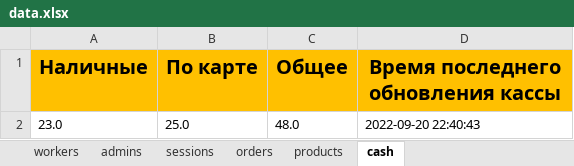
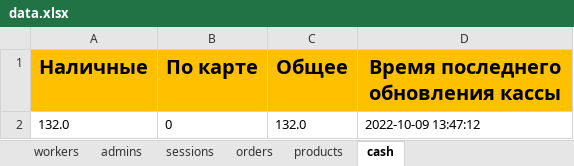
Before and after one commit to ElishaFlacon/telegram-bot-coffee-cafe, an Excel workbook: data/data.xlsx, sheet cash, drawn as a sheet; values as stored, in another font and other column widths than the file's, no borders; removed rows and columns are numbered as before the commit, all else as after; the diff names each change by its address in the sheet, - before the commit and + after, or states it on an @@ line.

Commit message:
Работа с кассой, фикс посыпки, пин код, изменение функции в cash

```diff
--- a/data/data.xlsx (sheet cash)
+++ b/data/data.xlsx (sheet cash)
-row 2: 23.0 | 25.0 | 48.0 | 2022-09-20 22:40:43
+row 2: 132.0 | 0 | 132.0 | 2022-10-09 13:47:12
```
Also changed, not shown: sheet orders, sheet sessions, sheet products, sheet admins, sheet workers, 8 other files.
